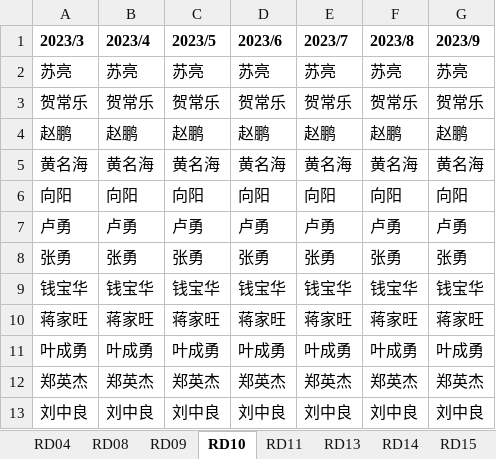
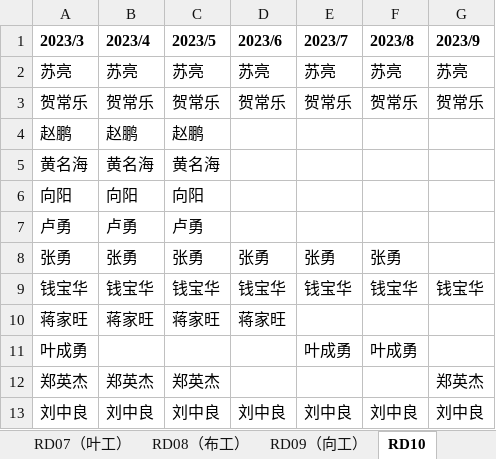
Before and after one commit to Mikksu/sic-fake-working-hours-generator, an Excel workbook: 数据源/项目工时人员分配.xlsx, sheet RD10, drawn as a sheet; values as stored, in another font and other column widths than the file's, no borders; the diff names each change by its address in the sheet, - before the commit and + after, or states it on an @@ line.

```diff
--- a/数据源/项目工时人员分配.xlsx (sheet RD10)
+++ b/数据源/项目工时人员分配.xlsx (sheet RD10)
-sheet tab: RD08
+sheet tab: RD08（布工）
-sheet tab: RD09
+sheet tab: RD09（向工）
+sheet tab: RD07（叶工）
-D4 (2023/6): 赵鹏
+D4 (2023/6): (empty)
-E4 (2023/7): 赵鹏
+E4 (2023/7): (empty)
-F4 (2023/8): 赵鹏
+F4 (2023/8): (empty)
-G4 (2023/9): 赵鹏
+G4 (2023/9): (empty)
-D5 (2023/6): 黄名海
+D5 (2023/6): (empty)
-E5 (2023/7): 黄名海
+E5 (2023/7): (empty)
-F5 (2023/8): 黄名海
+F5 (2023/8): (empty)
-G5 (2023/9): 黄名海
+G5 (2023/9): (empty)
-D6 (2023/6): 向阳
+D6 (2023/6): (empty)
-E6 (2023/7): 向阳
+E6 (2023/7): (empty)
-F6 (2023/8): 向阳
+F6 (2023/8): (empty)
-G6 (2023/9): 向阳
+G6 (2023/9): (empty)
-D7 (2023/6): 卢勇
+D7 (2023/6): (empty)
-E7 (2023/7): 卢勇
+E7 (2023/7): (empty)
-F7 (2023/8): 卢勇
+F7 (2023/8): (empty)
-G7 (2023/9): 卢勇
+G7 (2023/9): (empty)
-G8 (2023/9): 张勇
+G8 (2023/9): (empty)
-E10 (2023/7): 蒋家旺
+E10 (2023/7): (empty)
-F10 (2023/8): 蒋家旺
+F10 (2023/8): (empty)
-G10 (2023/9): 蒋家旺
+G10 (2023/9): (empty)
-B11 (2023/4): 叶成勇
+B11 (2023/4): (empty)
-C11 (2023/5): 叶成勇
+C11 (2023/5): (empty)
-D11 (2023/6): 叶成勇
+D11 (2023/6): (empty)
-G11 (2023/9): 叶成勇
+G11 (2023/9): (empty)
-D12 (2023/6): 郑英杰
+D12 (2023/6): (empty)
-E12 (2023/7): 郑英杰
+E12 (2023/7): (empty)
-F12 (2023/8): 郑英杰
+F12 (2023/8): (empty)
```
Also changed, not shown: other sheet tabs.
